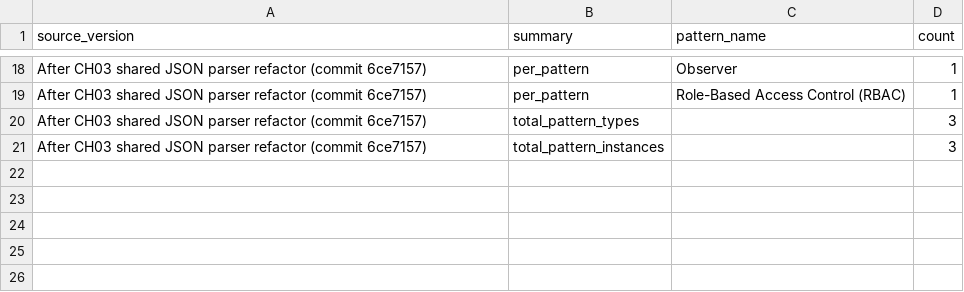
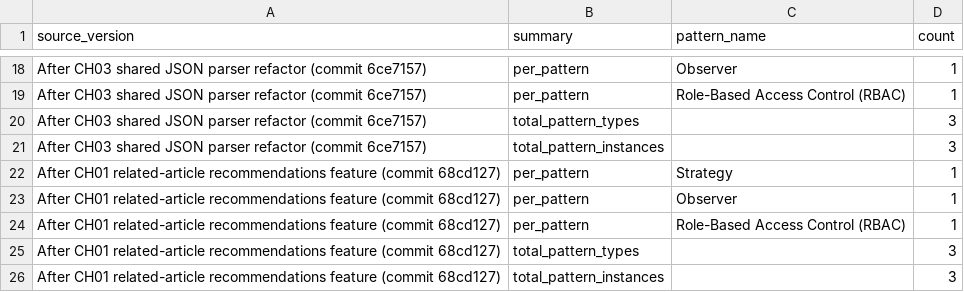
Before and after one commit to AbhinavNairr/23CSE455_DP_CaseStudy, a CSV file: B14/Part2/Pattern_count.csv, drawn as a sheet; only a part is shown, gaps mark what is left out.

Commit message:
docs: include article recommendations snapshot in Pattern_count.csv

```diff
--- a/B14/Part2/Pattern_count.csv
+++ b/B14/Part2/Pattern_count.csv
@@ -21 +21,6 @@ source_version,summary,pattern_name,count
 "After CH03 shared JSON parser refactor (commit 6ce7157)",total_pattern_instances,,3
+After CH01 related-article recommendations feature (commit 68cd127),per_pattern,Strategy,1
+After CH01 related-article recommendations feature (commit 68cd127),per_pattern,Observer,1
+After CH01 related-article recommendations feature (commit 68cd127),per_pattern,Role-Based Access Control (RBAC),1
+After CH01 related-article recommendations feature (commit 68cd127),total_pattern_types,,3
+After CH01 related-article recommendations feature (commit 68cd127),total_pattern_instances,,3
```
